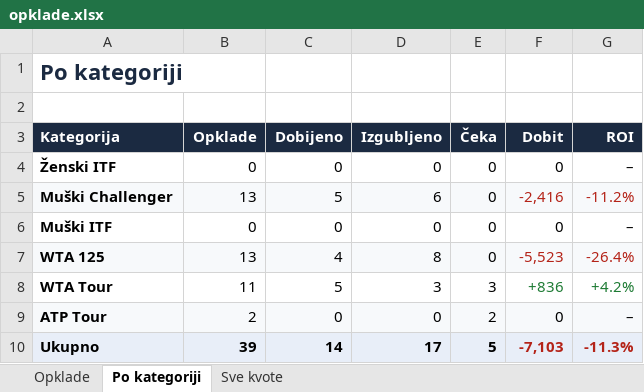
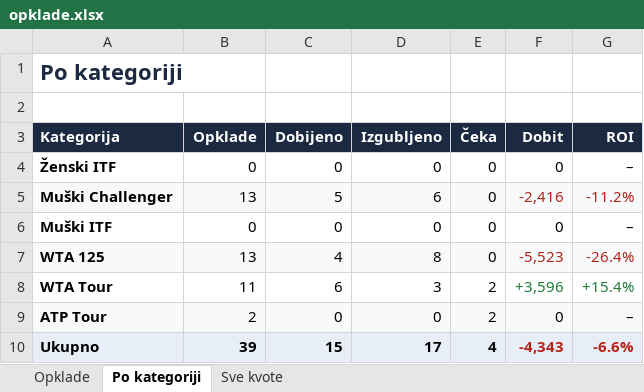
Before and after one commit to andreja69420/pantasocial, an Excel workbook: research/tennis-ml/paper/opklade.xlsx, sheet Po kategoriji, drawn as a sheet; values as stored, in another font and other column widths than the file's, no borders; the diff names each change by its address in the sheet, - before the commit and + after, or states it on an @@ line.

```diff
--- a/research/tennis-ml/paper/opklade.xlsx (sheet Po kategoriji)
+++ b/research/tennis-ml/paper/opklade.xlsx (sheet Po kategoriji)
-C8 (Dobijeno): 5
+C8 (Dobijeno): 6
-E8 (Čeka): 3
+E8 (Čeka): 2
-F8 (Dobit): +836
+F8 (Dobit): +3,596
-G8 (ROI): +4.2%
+G8 (ROI): +15.4%
-C10 (Dobijeno): 14
+C10 (Dobijeno): 15
-E10 (Čeka): 5
+E10 (Čeka): 4
-F10 (Dobit): -7,103
+F10 (Dobit): -4,343
-G10 (ROI): -11.3%
+G10 (ROI): -6.6%
```
Also changed, not shown: sheet Opklade, sheet Sve kvote, 2 other files.
